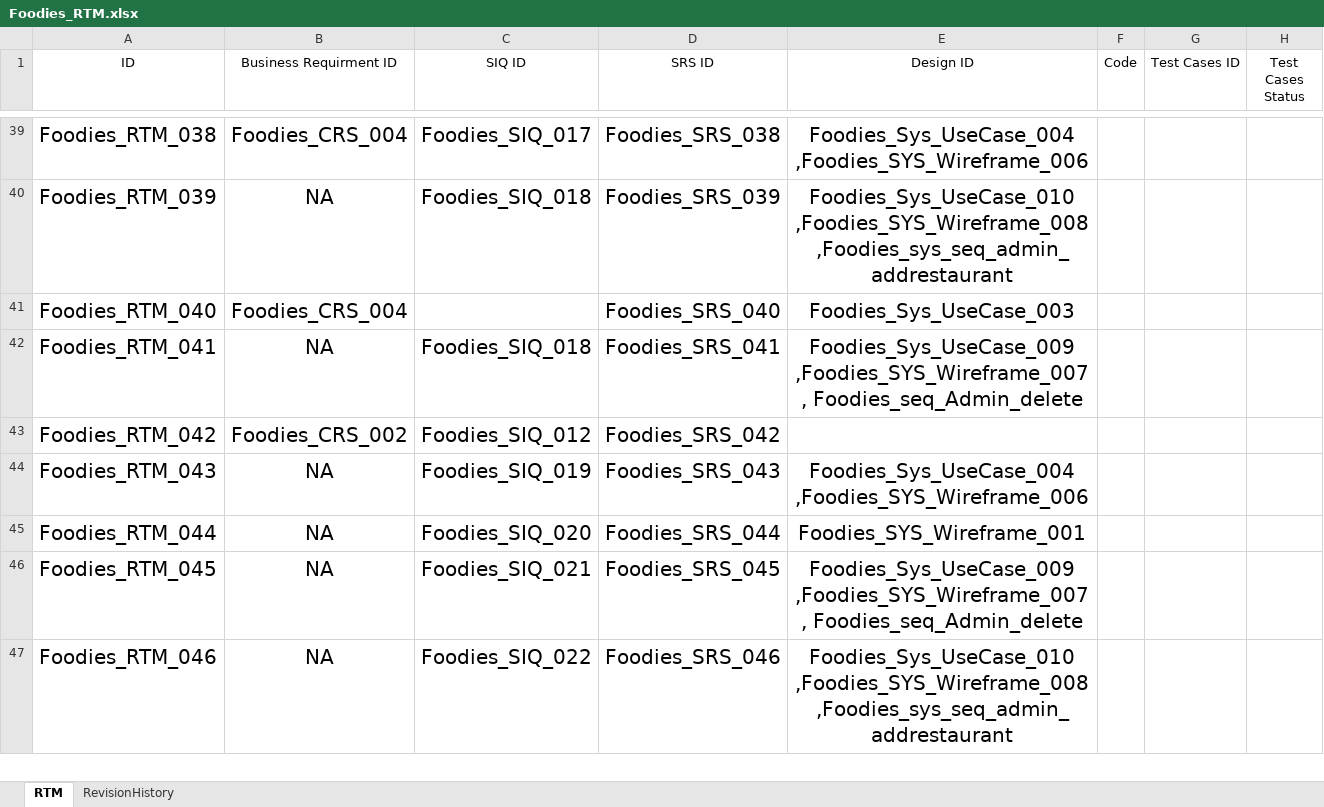
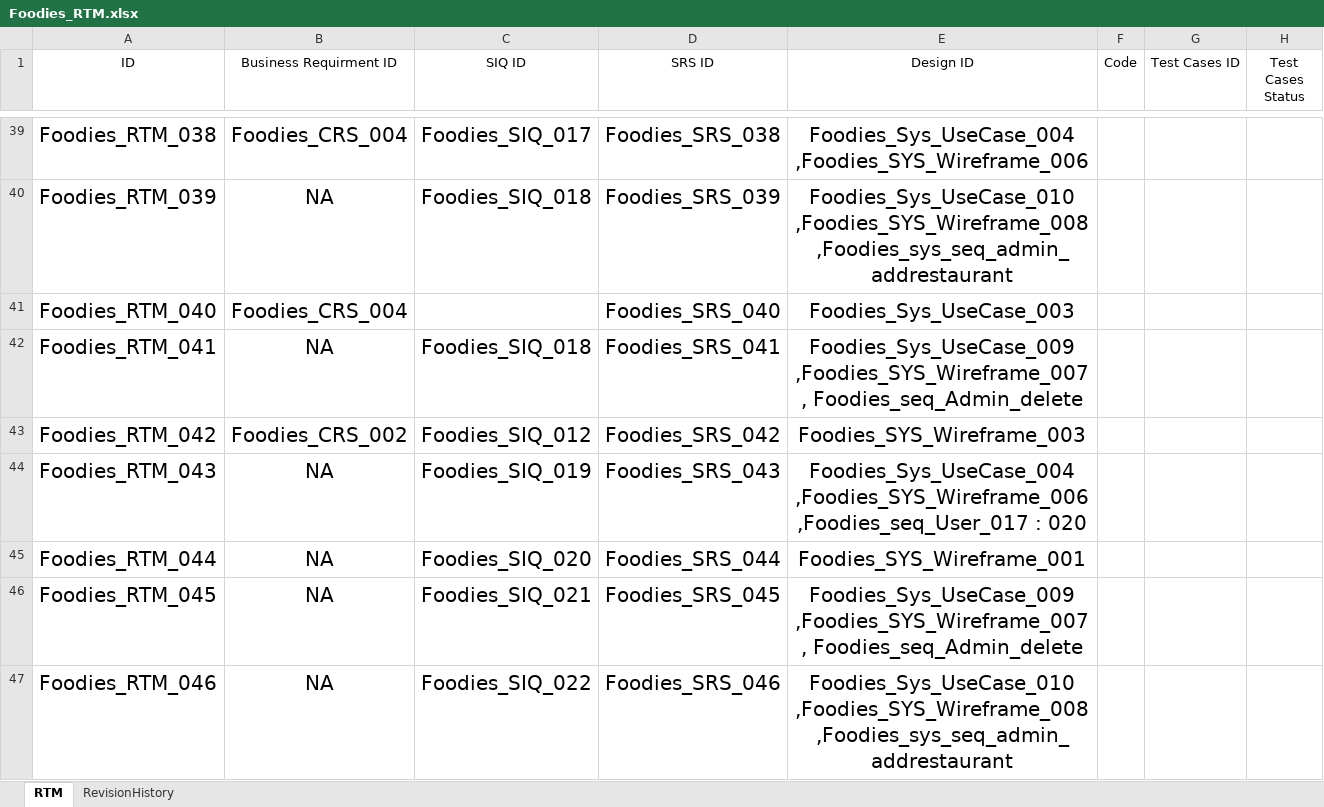
Before and after one commit to AyaHamdyAhmed/Foodies, an Excel workbook: Documents/Foodies_RTM.xlsx, sheet RTM, drawn as a sheet; only a part is shown, gaps mark what is left out; values as stored, in another font and other column widths than the file's, no borders; table styles not drawn; the diff covers the shown part only; the diff names each change by its address in the sheet, - before the commit and + after, or states it on an @@ line.

Commit message:
Update Foodies_RTM.xlsx

```diff
--- a/Documents/Foodies_RTM.xlsx (sheet RTM)
+++ b/Documents/Foodies_RTM.xlsx (sheet RTM)
-E43 (Design ID): (empty)
+E43 (Design ID): Foodies_SYS_Wireframe_003
-E44 (Design ID): Foodies_Sys_UseCase_004 ,Foodies_SYS_Wireframe_006
+E44 (Design ID): Foodies_Sys_UseCase_004 ,Foodies_SYS_Wireframe_006 ,Foodies_seq_User_017 : 020
```
Also changed, not shown: 6 edited cells elsewhere in this sheet.
